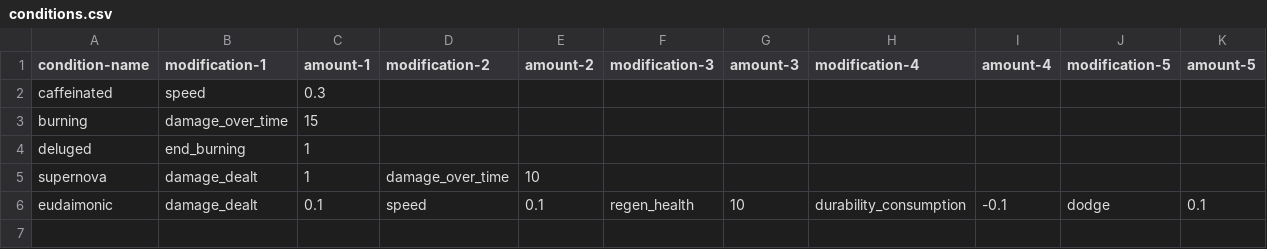
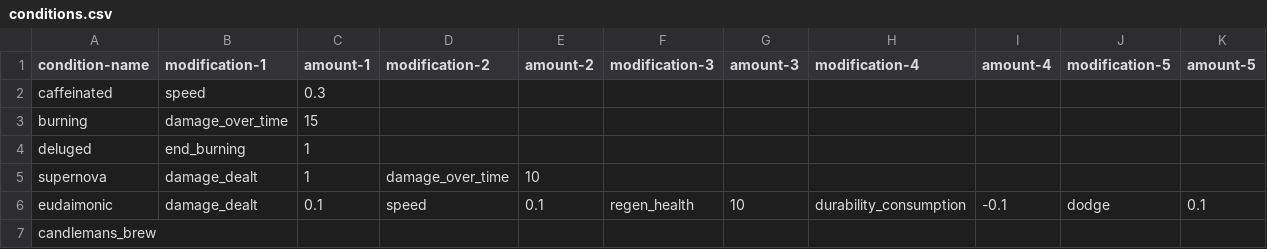
Before and after one commit to AidanCooper2003/AshenSkies, a CSV file: csv/conditions.csv, drawn as a sheet.

Commit message:
Added candlemans brew, revamped continuous damage

```diff
--- a/csv/conditions.csv
+++ b/csv/conditions.csv
@@ -6 +6,2 @@ supernova,damage_dealt,1,damage_over_time,10,,,,,,
 eudaimonic,damage_dealt,0.1,speed,0.1,regen_health,10,durability_consumption,-0.1,dodge,0.1
+candlemans_brew,,,,,,,,,,
```
Also changed, not shown: 28 other files.
